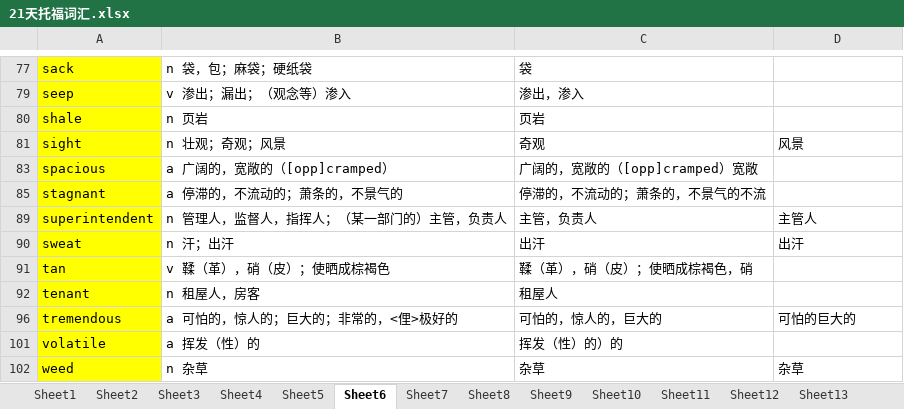
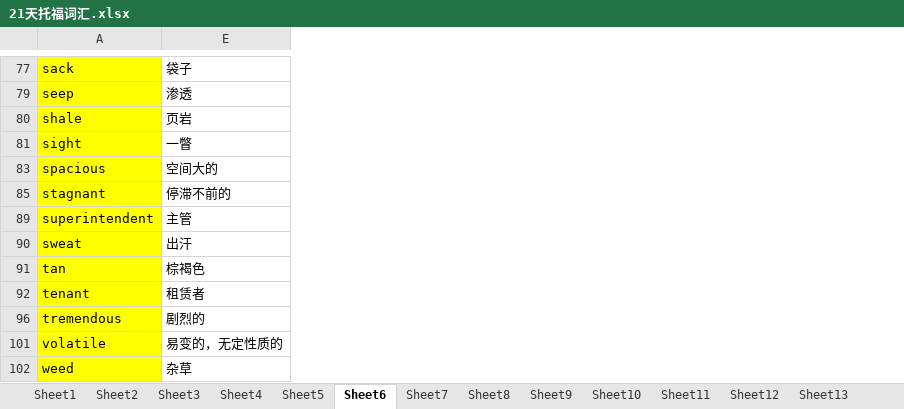
Before and after one commit to tianfr/Intensive-Listening-for-Scientific-America, an Excel workbook: 21天托福词汇.xlsx, sheet Sheet6, drawn as a sheet; only a part is shown, gaps mark what is left out; values as stored, in another font and other column widths than the file's, no borders; removed rows and columns are numbered as before the commit, all else as after; the diff covers the shown part only; the diff names each change by its address in the sheet, - before the commit and + after, or states it on an @@ line.

```diff
--- a/21天托福词汇.xlsx (sheet Sheet6)
+++ b/21天托福词汇.xlsx (sheet Sheet6)
@@ column B hidden, rows 77-102: n 袋，包；麻袋；硬纸袋 | v 渗出；漏出；（观念等）渗入 | n 页岩 | n 壮观；奇观；风景 | a 广阔的，宽敞的（[opp]cramped） | a 停滞的，不流动的；萧条的，不景气的 | n 管理人，监督人，指挥人；（某一部门的）主管，负责人 | n 汗；出汗 | v 鞣（革），硝（皮）；使晒成棕褐色 | n 租屋人，房客 | a 可怕的，惊人的；巨大的；非常的，<俚>极好的 | a 挥发（性）的 | n 杂草 @@
@@ column C hidden, rows 77-102: 袋 | 渗出，渗入 | 页岩 | 奇观 | 广阔的，宽敞的（[opp]cramped）宽敞 | 停滞的，不流动的；萧条的，不景气的不流 | 主管，负责人 | 出汗 | 鞣（革），硝（皮）；使晒成棕褐色，硝 | 租屋人 | 可怕的，惊人的，巨大的 | 挥发（性）的）的 | 杂草 @@
-E77: (empty)
+E77: 袋子
-E79: (empty)
+E79: 渗透
-E80: (empty)
+E80: 页岩
-E81: 风景
+E81: 一瞥
-E83: (empty)
+E83: 空间大的
-E85: (empty)
+E85: 停滞不前的
-E89: 主管人
+E89: 主管
-E91: (empty)
+E91: 棕褐色
-E92: (empty)
+E92: 租赁者
-E96: 可怕的巨大的
+E96: 剧烈的
-E101: (empty)
+E101: 易变的，无定性质的
```
Also changed, not shown: 19 edited cells elsewhere in this sheet.
